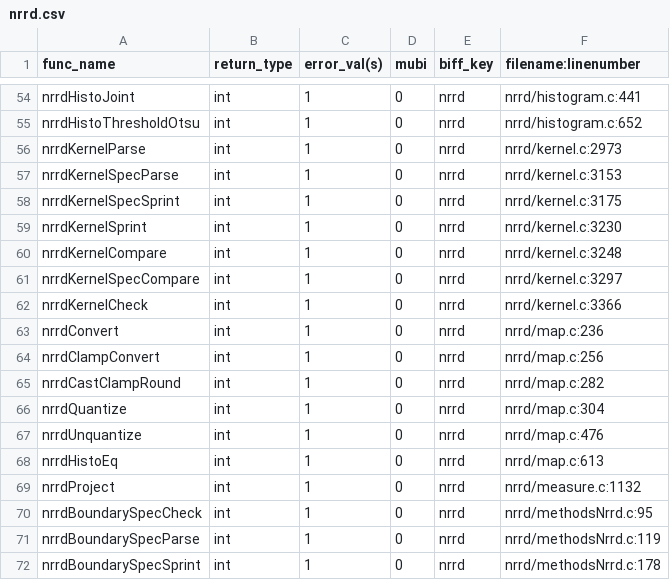
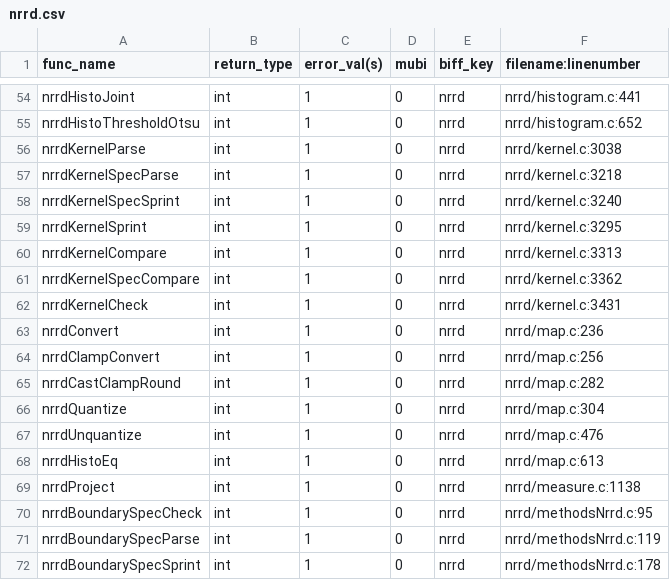
Before and after one commit to Slicer/teem, a CSV file: python/cffi/biffdata/nrrd.csv, drawn as a sheet; only a part is shown, gaps mark what is left out.

Commit message:
synching with source
git-svn-id: https://svn.code.sf.net/p/teem/code/teem/trunk@6934 3d70eeeb-363e-0410-a505-8a46323a89f2

```diff
--- a/python/cffi/biffdata/nrrd.csv
+++ b/python/cffi/biffdata/nrrd.csv
@@ -55,9 +55,9 @@ nrrdHistoJoint,int,1,0,nrrd,nrrd/histogram.c:441
 nrrdHistoThresholdOtsu,int,1,0,nrrd,nrrd/histogram.c:652
-nrrdKernelParse,int,1,0,nrrd,nrrd/kernel.c:2973
-nrrdKernelSpecParse,int,1,0,nrrd,nrrd/kernel.c:3153
-nrrdKernelSpecSprint,int,1,0,nrrd,nrrd/kernel.c:3175
-nrrdKernelSprint,int,1,0,nrrd,nrrd/kernel.c:3230
-nrrdKernelCompare,int,1,0,nrrd,nrrd/kernel.c:3248
-nrrdKernelSpecCompare,int,1,0,nrrd,nrrd/kernel.c:3297
-nrrdKernelCheck,int,1,0,nrrd,nrrd/kernel.c:3366
+nrrdKernelParse,int,1,0,nrrd,nrrd/kernel.c:3038
+nrrdKernelSpecParse,int,1,0,nrrd,nrrd/kernel.c:3218
+nrrdKernelSpecSprint,int,1,0,nrrd,nrrd/kernel.c:3240
+nrrdKernelSprint,int,1,0,nrrd,nrrd/kernel.c:3295
+nrrdKernelCompare,int,1,0,nrrd,nrrd/kernel.c:3313
+nrrdKernelSpecCompare,int,1,0,nrrd,nrrd/kernel.c:3362
+nrrdKernelCheck,int,1,0,nrrd,nrrd/kernel.c:3431
 nrrdConvert,int,1,0,nrrd,nrrd/map.c:236
@@ -68,3 +68,3 @@ nrrdUnquantize,int,1,0,nrrd,nrrd/map.c:476
 nrrdHistoEq,int,1,0,nrrd,nrrd/map.c:613
-nrrdProject,int,1,0,nrrd,nrrd/measure.c:1132
+nrrdProject,int,1,0,nrrd,nrrd/measure.c:1138
 nrrdBoundarySpecCheck,int,1,0,nrrd,nrrd/methodsNrrd.c:95
```
